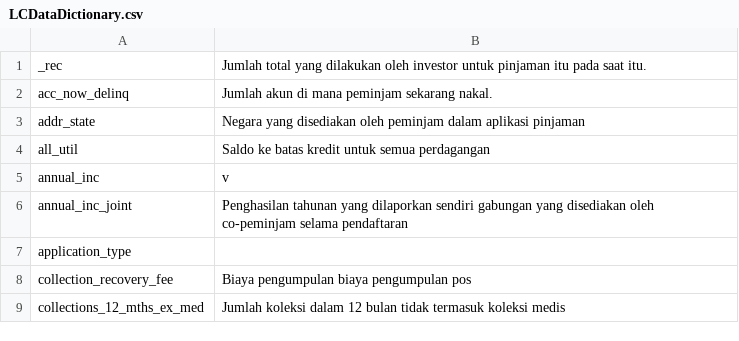
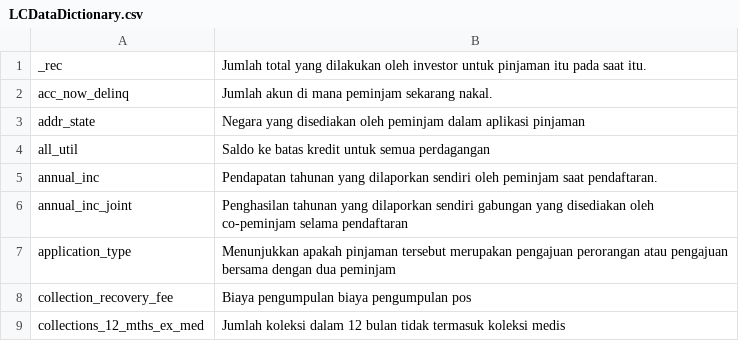
Before and after one commit to MuhammadFaturrahmanSaputra/baru, a CSV file: LCDataDictionary.csv, drawn as a sheet; only a part is shown; the diff names each change by its address in the sheet, - before the commit and + after, or states it on an @@ line.

Commit message:
Update LCDataDictionary.csv

```diff
--- a/LCDataDictionary.csv
+++ b/LCDataDictionary.csv
-B5: v
+B5: Pendapatan tahunan yang dilaporkan sendiri oleh peminjam saat pendaftaran.
-B7: (empty)
+B7: Menunjukkan apakah pinjaman tersebut merupakan pengajuan perorangan atau pengajuan bersama dengan dua peminjam
```
